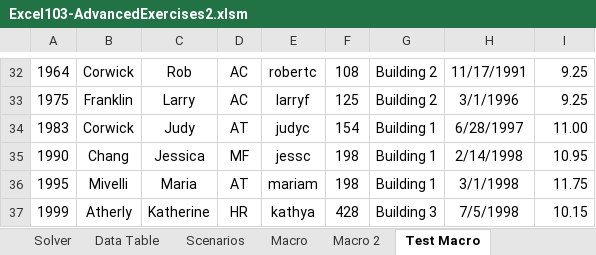
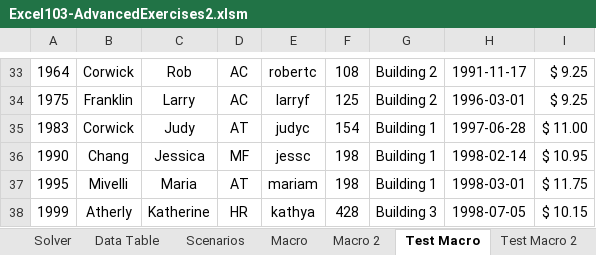
Before and after one commit to jamesacox53/MicrosoftExcelFromBeginnerToAdvanced, an Excel workbook: 30 - Macros/Excel103-AdvancedExercises2.xlsm, sheet Test Macro, drawn as a sheet; only a part is shown, gaps mark what is left out; values as stored, in another font and other column widths than the file's, no borders; charts and pictures not drawn; addresses are those after the commit; the diff covers the shown part only; the diff names each change by its address in the sheet, - before the commit and + after, or states it on an @@ line.

Commit message:
Completed Creating Buttons to Run Macros

```diff
--- a/30 - Macros/Excel103-AdvancedExercises2.xlsm (sheet Test Macro)
+++ b/30 - Macros/Excel103-AdvancedExercises2.xlsm (sheet Test Macro)
+sheet tab: Test Macro 2
-H33: 11/17/1991
+H33: 1991-11-17
-I33:I34: 9.25
+I33:I34: $ 9.25
-H34: 3/1/1996
+H34: 1996-03-01
-H35: 6/28/1997
+H35: 1997-06-28
-I35: 11.00
+I35: $ 11.00
-H36: 2/14/1998
+H36: 1998-02-14
-I36: 10.95
+I36: $ 10.95
-H37: 3/1/1998
+H37: 1998-03-01
-I37: 11.75
+I37: $ 11.75
-H38: 7/5/1998
+H38: 1998-07-05
-I38: 10.15
+I38: $ 10.15
```
Also changed, not shown: 1 added row and 62 edited cells elsewhere in this sheet, charts or pictures.
